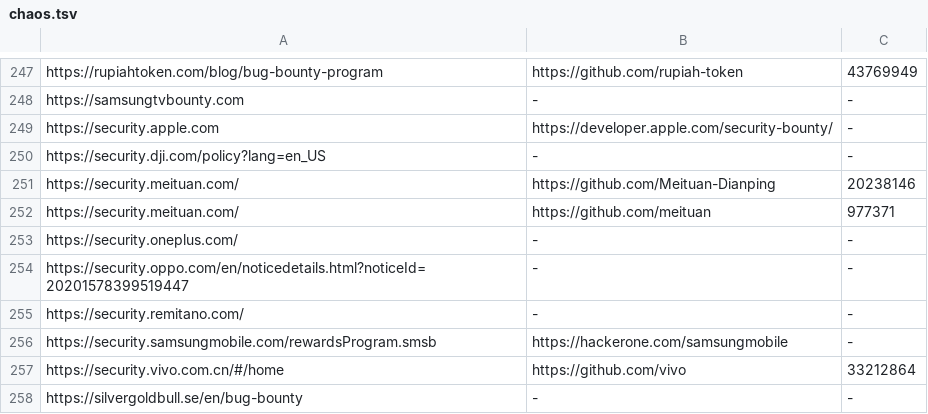
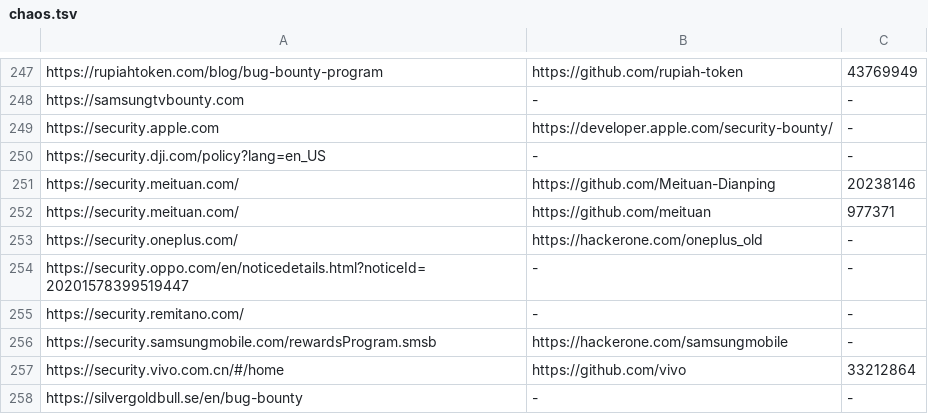
Before and after one commit to nikitastupin/orgs-data, a TSV file: orgs-data/chaos.tsv, drawn as a sheet; only a part is shown, gaps mark what is left out.

```diff
--- a/orgs-data/chaos.tsv
+++ b/orgs-data/chaos.tsv
@@ -252,3 +252,3 @@ https://security.meituan.com/	https://github.com/Meituan-Dianping	20238146
 https://security.meituan.com/	https://github.com/meituan	977371
-https://security.oneplus.com/	-	-
+https://security.oneplus.com/	https://hackerone.com/oneplus_old	-
 https://security.oppo.com/en/noticedetails.html?noticeId=20201578399519447	-	-
```
Also changed, not shown: orgs-data/diodb.tsv, orgs-data/hackerone.external_program.tsv.
